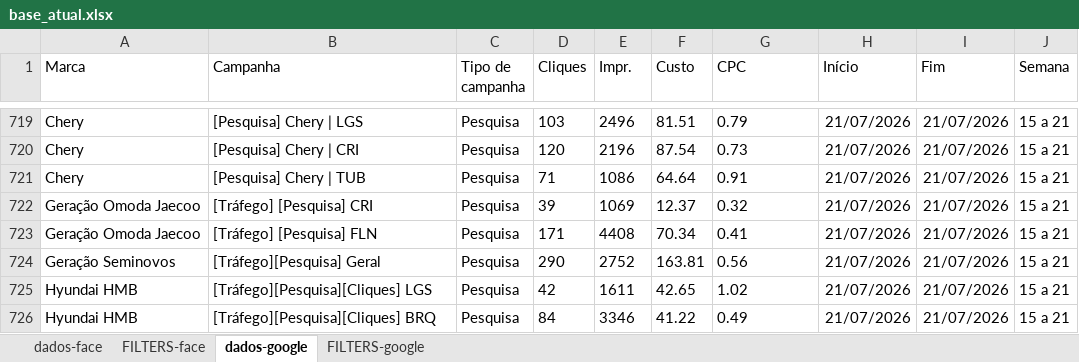
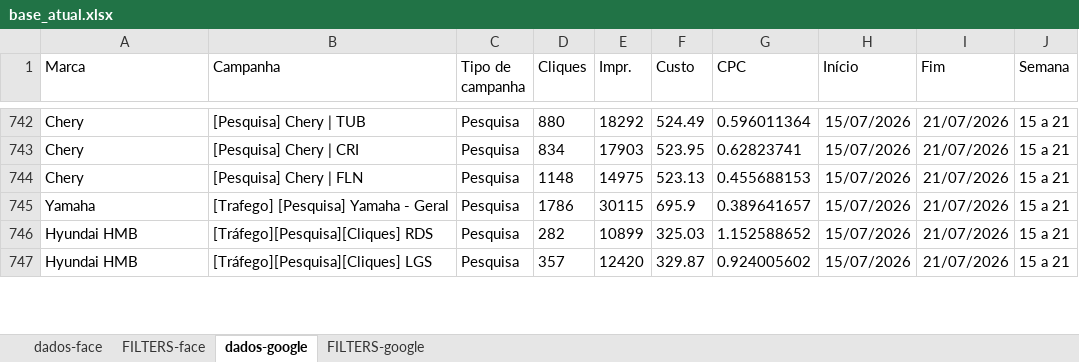
Before and after one commit to guipierotti314-eng/relatorio-trafego, an Excel workbook: dados/base_atual.xlsx, sheet dados-google, drawn as a sheet; only a part is shown, gaps mark what is left out; values as stored, in another font and other column widths than the file's, no borders; removed rows and columns are numbered as before the commit, all else as after; the diff covers the shown part only; the diff names each change by its address in the sheet, - before the commit and + after, or states it on an @@ line.

```diff
--- a/dados/base_atual.xlsx (sheet dados-google)
+++ b/dados/base_atual.xlsx (sheet dados-google)
-B742 (Campanha): [Pesquisa] Chery | LGS
+B742 (Campanha): [Pesquisa] Chery | TUB
-D742 (Cliques): 103
+D742 (Cliques): 880
-E742 (Impr.): 2496
+E742 (Impr.): 18292
-F742 (Custo): 81.51
+F742 (Custo): 524.49
-G742 (CPC): 0.79
+G742 (CPC): 0.596011364
-H742:H744 (Início): 21/07/2026
+H742:H744 (Início): 15/07/2026
-D743 (Cliques): 120
+D743 (Cliques): 834
-E743 (Impr.): 2196
+E743 (Impr.): 17903
-F743 (Custo): 87.54
+F743 (Custo): 523.95
-G743 (CPC): 0.73
+G743 (CPC): 0.62823741
-B744 (Campanha): [Pesquisa] Chery | TUB
+B744 (Campanha): [Pesquisa] Chery | FLN
-D744 (Cliques): 71
+D744 (Cliques): 1148
-E744 (Impr.): 1086
+E744 (Impr.): 14975
-F744 (Custo): 64.64
+F744 (Custo): 523.13
-G744 (CPC): 0.91
+G744 (CPC): 0.455688153
-row 722: Geração Omoda Jaecoo | [Tráfego] [Pesquisa] CRI | Pesquisa | 39 | 1069 | 12.37 | 0.32 | 21/07/2026 | 21/07/2026 | 15 a 21
-row 723: Geração Omoda Jaecoo | [Tráfego] [Pesquisa] FLN | Pesquisa | 171 | 4408 | 70.34 | 0.41 | 21/07/2026 | 21/07/2026 | 15 a 21
-row 724: Geração Seminovos | [Tráfego][Pesquisa] Geral | Pesquisa | 290 | 2752 | 163.81 | 0.56 | 21/07/2026 | 21/07/2026 | 15 a 21
+row 745: Yamaha | [Trafego] [Pesquisa] Yamaha - Geral | Pesquisa | 1786 | 30115 | 695.9 | 0.389641657 | 15/07/2026 | 21/07/2026 | 15 a 21
-B746 (Campanha): [Tráfego][Pesquisa][Cliques] LGS
+B746 (Campanha): [Tráfego][Pesquisa][Cliques] RDS
-D746 (Cliques): 42
+D746 (Cliques): 282
-E746 (Impr.): 1611
+E746 (Impr.): 10899
-F746 (Custo): 42.65
+F746 (Custo): 325.03
-G746 (CPC): 1.02
+G746 (CPC): 1.152588652
-H746:H747 (Início): 21/07/2026
+H746:H747 (Início): 15/07/2026
-B747 (Campanha): [Tráfego][Pesquisa][Cliques] BRQ
+B747 (Campanha): [Tráfego][Pesquisa][Cliques] LGS
-D747 (Cliques): 84
+D747 (Cliques): 357
-E747 (Impr.): 3346
+E747 (Impr.): 12420
-F747 (Custo): 41.22
+F747 (Custo): 329.87
-G747 (CPC): 0.49
+G747 (CPC): 0.924005602
```
Also changed, not shown: 26 added rows, 13 removed rows and 107 edited cells elsewhere in this sheet.
